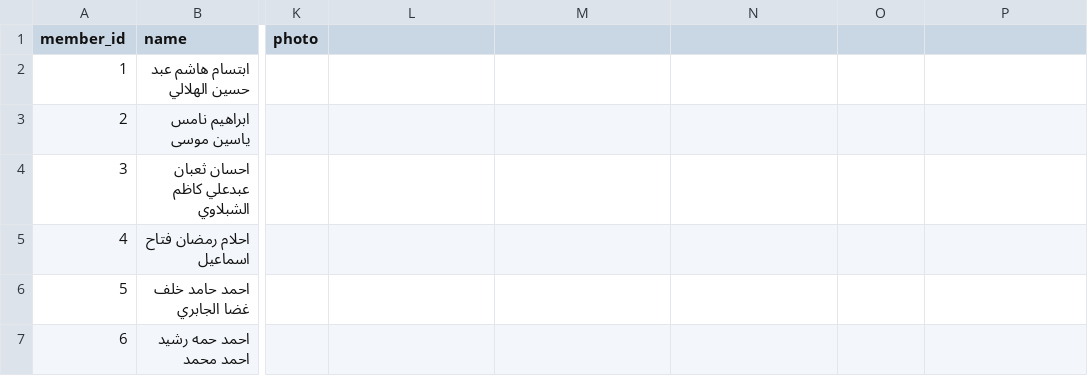
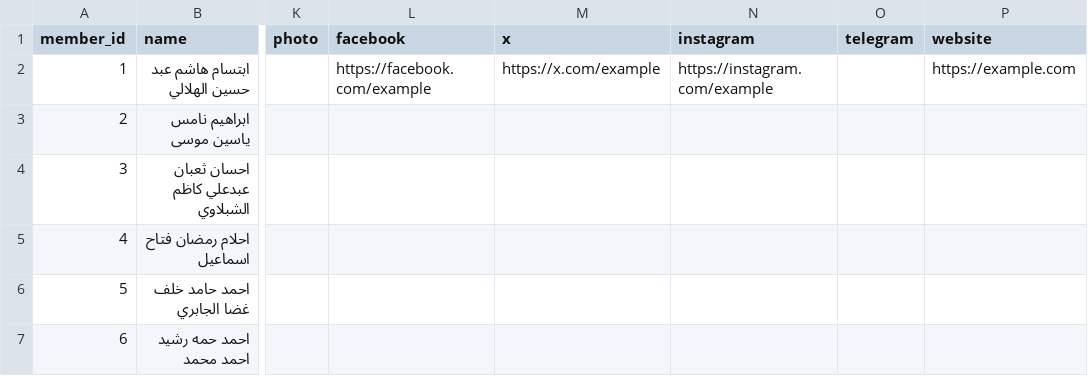
Before and after one commit to abbask991/iraq-mp-index, a CSV file: data/members.csv, drawn as a sheet; only a part is shown, gaps mark what is left out; the diff names each change by its address in the sheet, - before the commit and + after, or states it on an @@ line.

```diff
--- a/data/members.csv
+++ b/data/members.csv
-L1: (empty)
+L1: facebook
-M1: (empty)
+M1: x
-N1: (empty)
+N1: instagram
-O1: (empty)
+O1: telegram
-P1: (empty)
+P1: website
-L2 (facebook): (empty)
+L2 (facebook): https://facebook.com/example
-M2 (x): (empty)
+M2 (x): https://x.com/example
-N2 (instagram): (empty)
+N2 (instagram): https://instagram.com/example
-P2 (website): (empty)
+P2 (website): https://example.com
```
Also changed, not shown: 8 other files.
